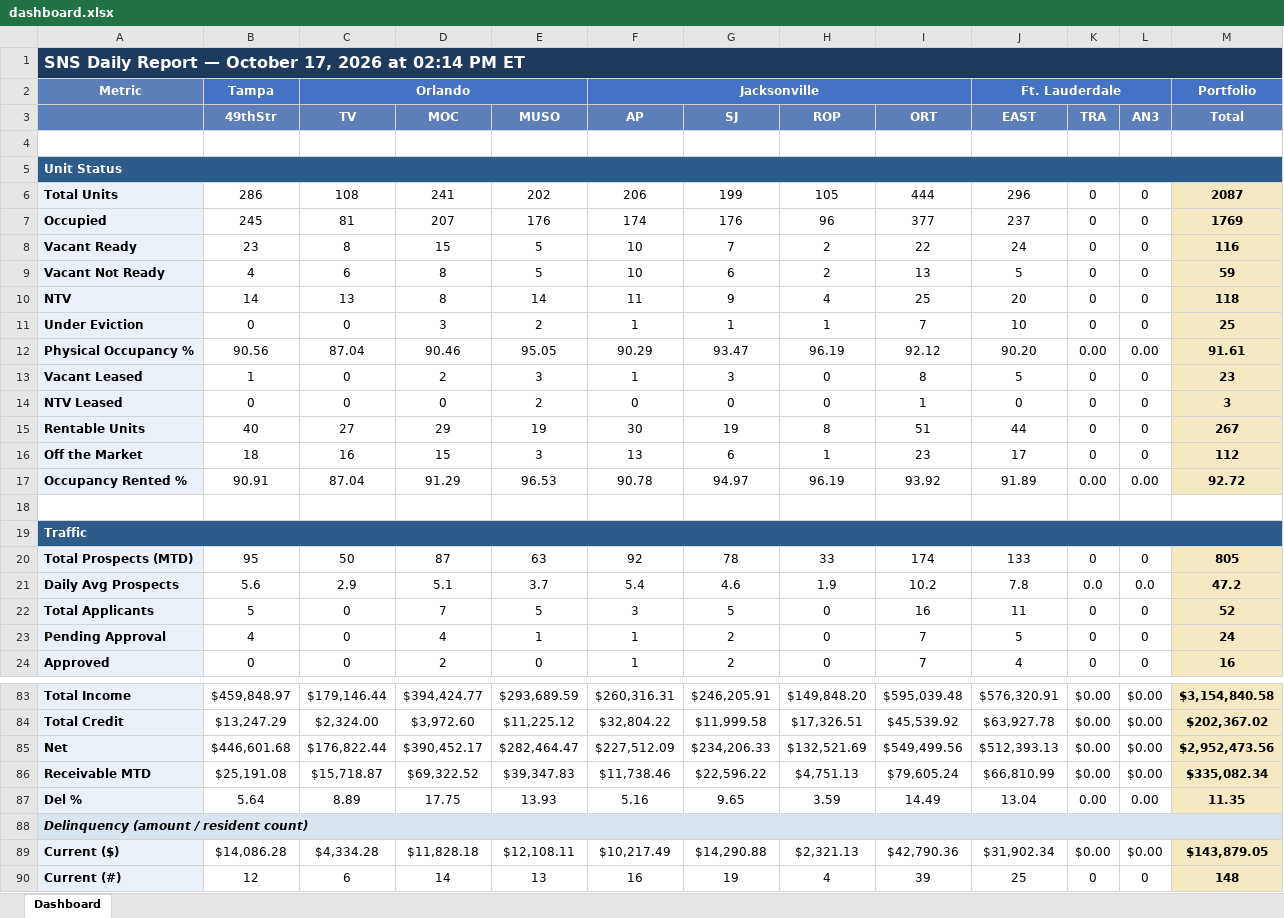
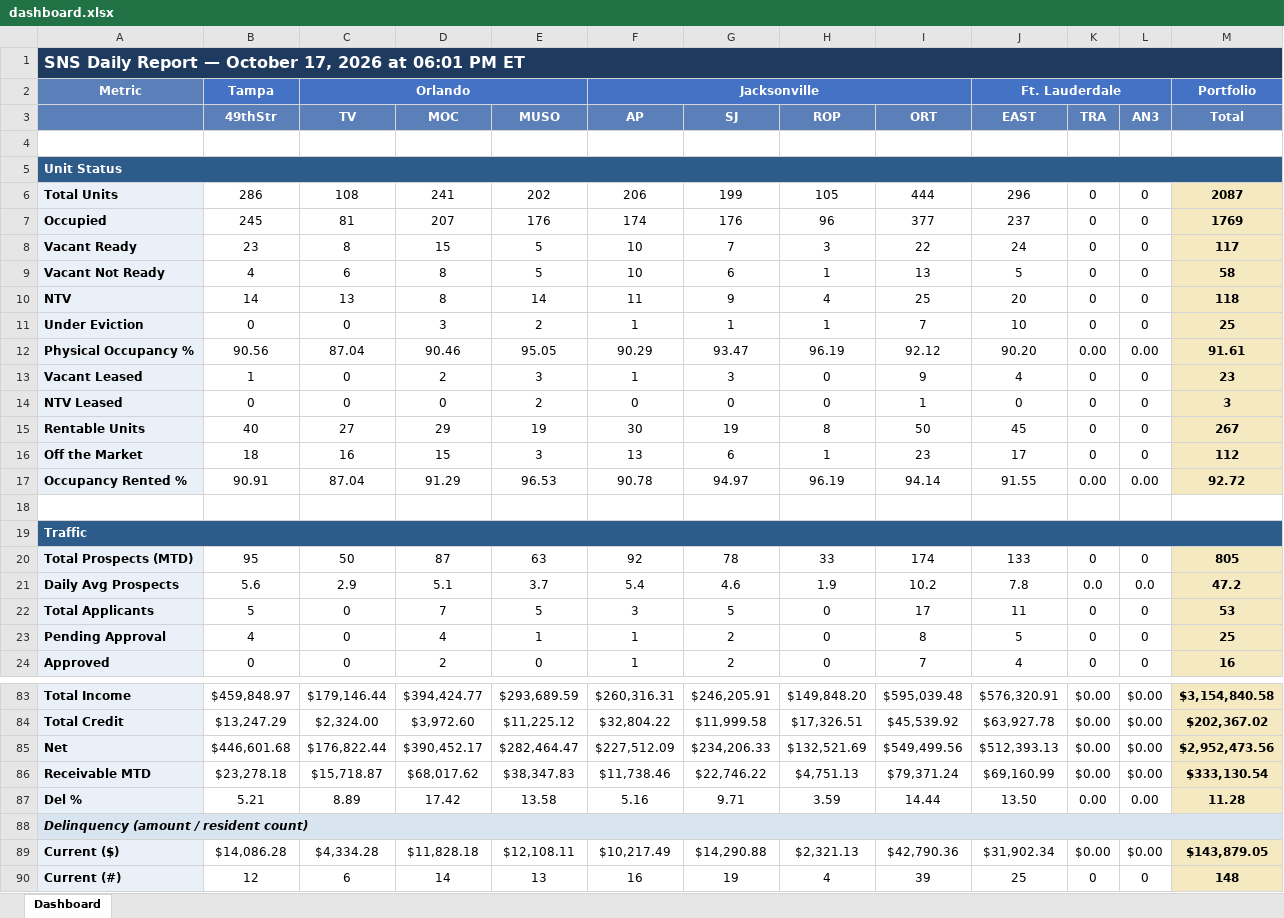
Before and after one commit to ymi-flowing/sns-daily-report, an Excel workbook: dashboard.xlsx, sheet Dashboard, drawn as a sheet; only a part is shown, gaps mark what is left out; values as stored, in another font and other column widths than the file's, no borders; the diff covers the shown part only; the diff names each change by its address in the sheet, - before the commit and + after, or states it on an @@ line.

```diff
--- a/dashboard.xlsx (sheet Dashboard)
+++ b/dashboard.xlsx (sheet Dashboard)
-A1: …2026 at 02:14 PM ET
+A1: …2026 at 06:01 PM ET
-H8 (ROP): 2
+H8 (ROP): 3
-M8 (Total): 116
+M8 (Total): 117
-H9 (ROP): 2
+H9 (ROP): 1
-M9 (Total): 59
+M9 (Total): 58
-I13 (ORT): 8
+I13 (ORT): 9
-J13 (EAST): 5
+J13 (EAST): 4
-I15 (ORT): 51
+I15 (ORT): 50
-J15 (EAST): 44
+J15 (EAST): 45
-I17 (ORT): 93.92
+I17 (ORT): 94.14
-J17 (EAST): 91.89
+J17 (EAST): 91.55
-I22 (ORT): 16
+I22 (ORT): 17
-M22 (Total): 52
+M22 (Total): 53
-I23 (ORT): 7
+I23 (ORT): 8
-M23 (Total): 24
+M23 (Total): 25
-B86 (49thStr): $25,191.08
+B86 (49thStr): $23,278.18
-D86 (MOC): $69,322.52
+D86 (MOC): $68,017.62
-E86 (MUSO): $39,347.83
+E86 (MUSO): $38,347.83
-G86 (SJ): $22,596.22
+G86 (SJ): $22,746.22
-I86 (ORT): $79,605.24
+I86 (ORT): $79,371.24
-J86 (EAST): $66,810.99
+J86 (EAST): $69,160.99
-M86 (Total): $335,082.34
+M86 (Total): $333,130.54
-B87 (49thStr): 5.64
+B87 (49thStr): 5.21
-D87 (MOC): 17.75
+D87 (MOC): 17.42
-E87 (MUSO): 13.93
+E87 (MUSO): 13.58
-G87 (SJ): 9.65
+G87 (SJ): 9.71
-I87 (ORT): 14.49
+I87 (ORT): 14.44
-J87 (EAST): 13.04
+J87 (EAST): 13.50
-M87 (Total): 11.35
+M87 (Total): 11.28
```
Also changed, not shown: 30 edited cells elsewhere in this sheet, 2 other files.
